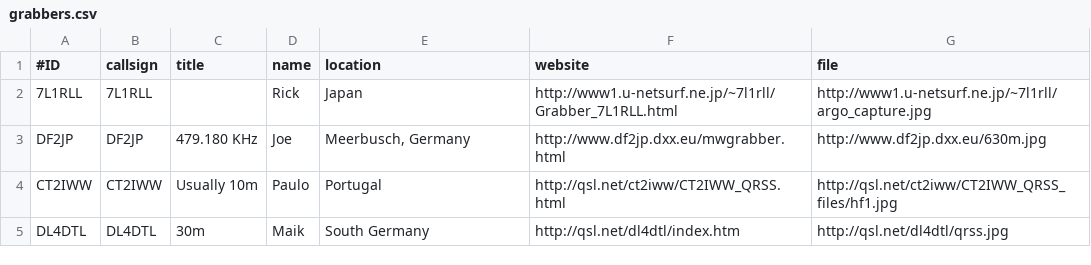
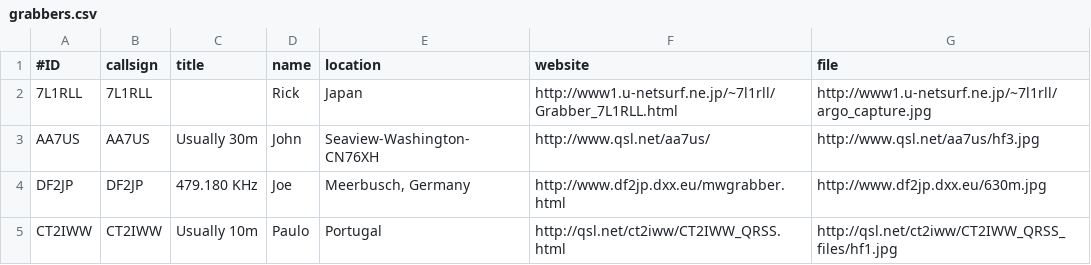
Before and after one commit to swharden/QRSSplus, a CSV file: grabbers.csv, drawn as a sheet; only a part is shown; the shorter side is filled out with more unchanged rows; the diff names each change by its address in the sheet, - before the commit and + after, or states it on an @@ line.

Commit message:
Update grabbers.csv

```diff
--- a/grabbers.csv
+++ b/grabbers.csv
+row 3: AA7US | AA7US | Usually 30m | John | Seaview-Washington-CN76XH | http://www.qsl.net/aa7us/ | http://www.qsl.net/aa7us/hf3.jpg
```
